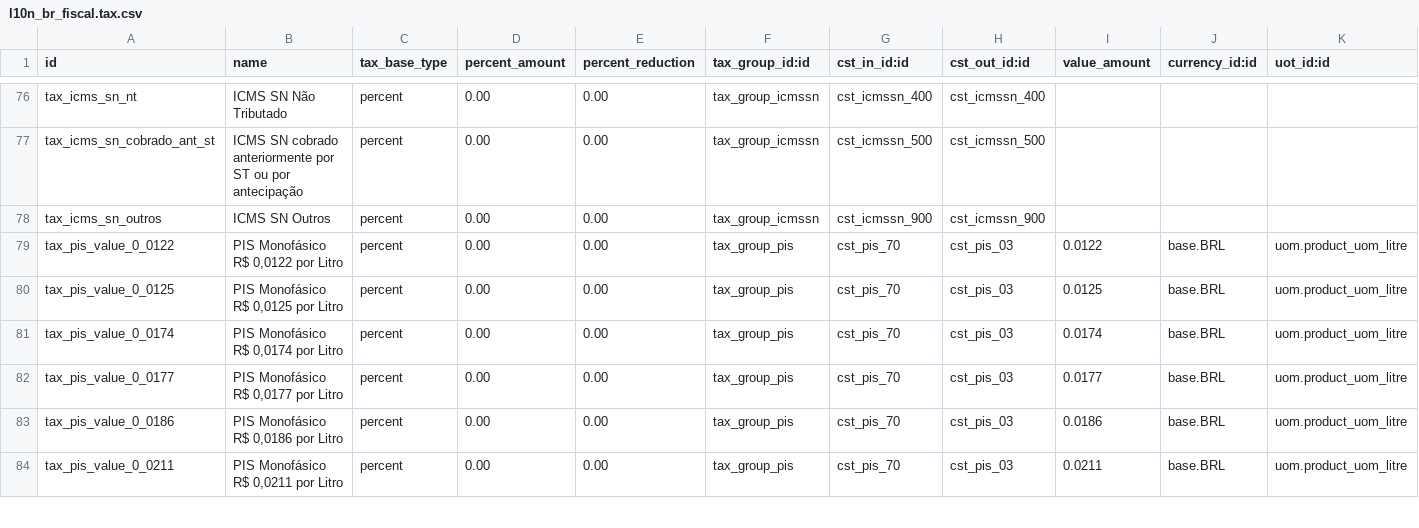
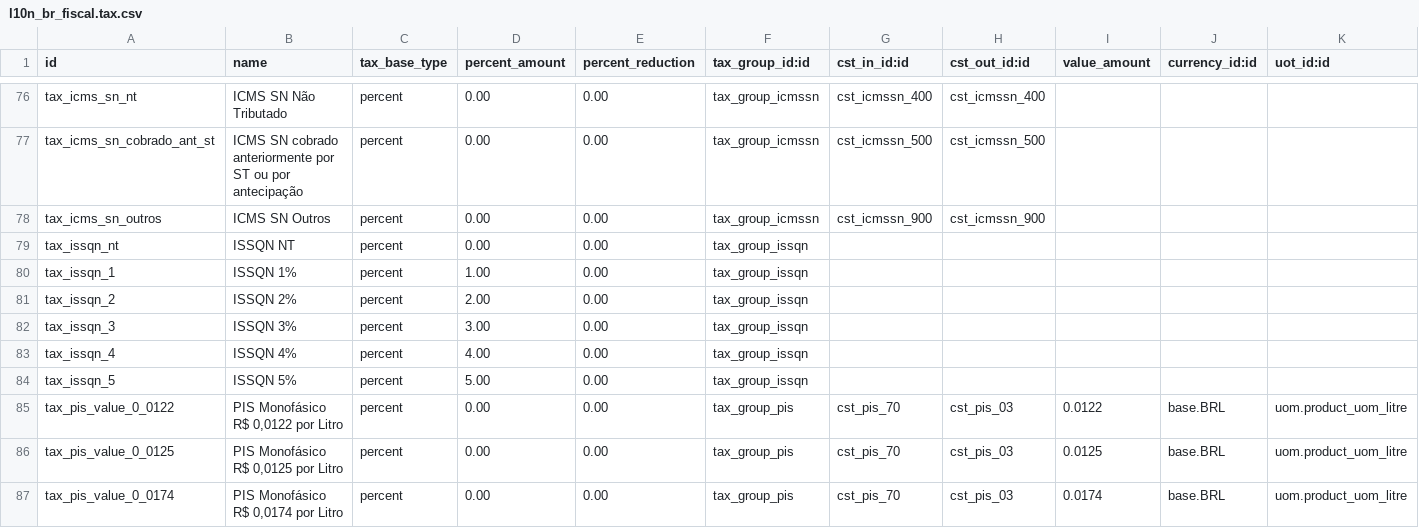
Before and after one commit to akretion/l10n_brazil, a CSV file: l10n_br_fiscal/data/l10n_br_fiscal.tax.csv, drawn as a sheet; only a part is shown, gaps mark what is left out; the shorter side is filled out with more unchanged rows; rows hold the shown columns only; the diff names each change by its address in the sheet, - before the commit and + after, or states it on an @@ line.

Commit message:
[ADD] ISSQN Tax

```diff
--- a/l10n_br_fiscal/data/l10n_br_fiscal.tax.csv
+++ b/l10n_br_fiscal/data/l10n_br_fiscal.tax.csv
+row 79: tax_issqn_nt | ISSQN NT | percent | 0.00 | 0.00 | tax_group_issqn
+row 80: tax_issqn_1 | ISSQN 1% | percent | 1.00 | 0.00 | tax_group_issqn
+row 81: tax_issqn_2 | ISSQN 2% | percent | 2.00 | 0.00 | tax_group_issqn
+row 82: tax_issqn_3 | ISSQN 3% | percent | 3.00 | 0.00 | tax_group_issqn
+row 83: tax_issqn_4 | ISSQN 4% | percent | 4.00 | 0.00 | tax_group_issqn
+row 84: tax_issqn_5 | ISSQN 5% | percent | 5.00 | 0.00 | tax_group_issqn
```
Also changed, not shown: 1 other file.
